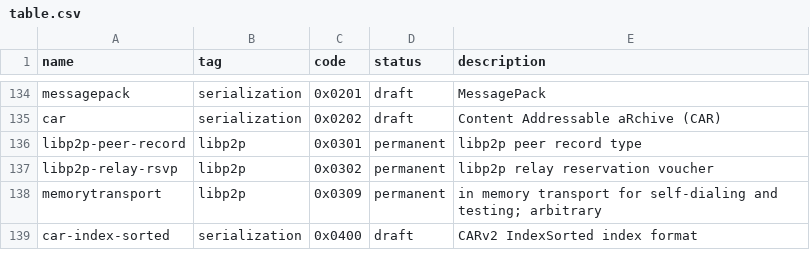
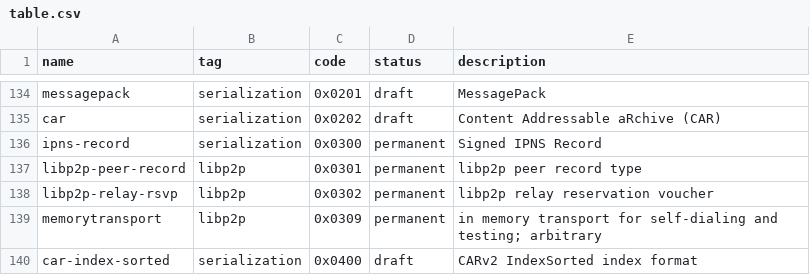
Before and after one commit to multiformats/multicodec, a CSV file: table.csv, drawn as a sheet; only a part is shown, gaps mark what is left out.

Commit message:
Add IPNS Record

```diff
--- a/table.csv
+++ b/table.csv
@@ -135,2 +135,3 @@ messagepack,                    serialization,  0x0201,         draft,     Messa
 car,                            serialization,  0x0202,         draft,     Content Addressable aRchive (CAR)
+ipns-record,                    serialization,  0x0300,         permanent, Signed IPNS Record
 libp2p-peer-record,             libp2p,         0x0301,         permanent, libp2p peer record type
```
